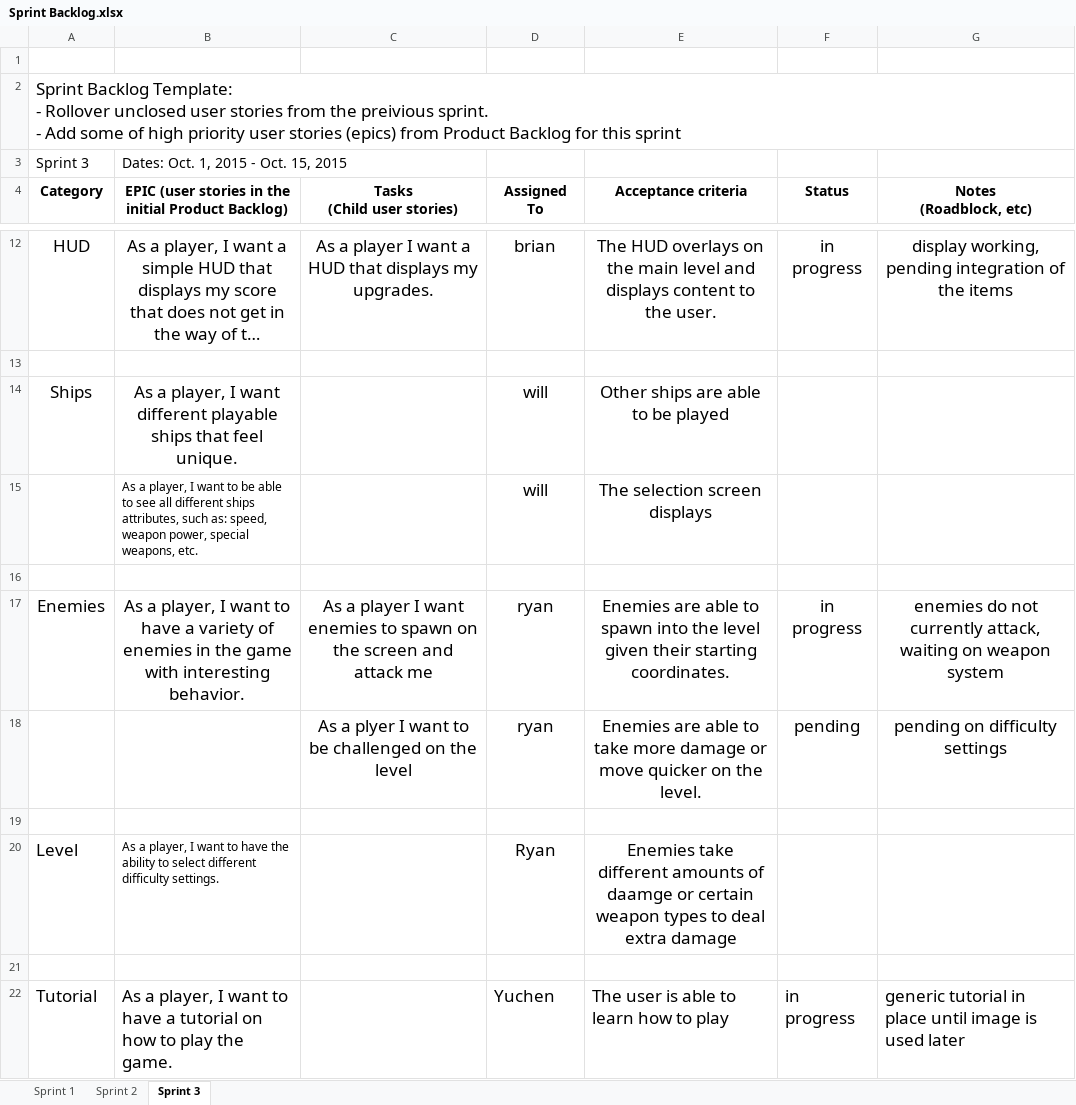
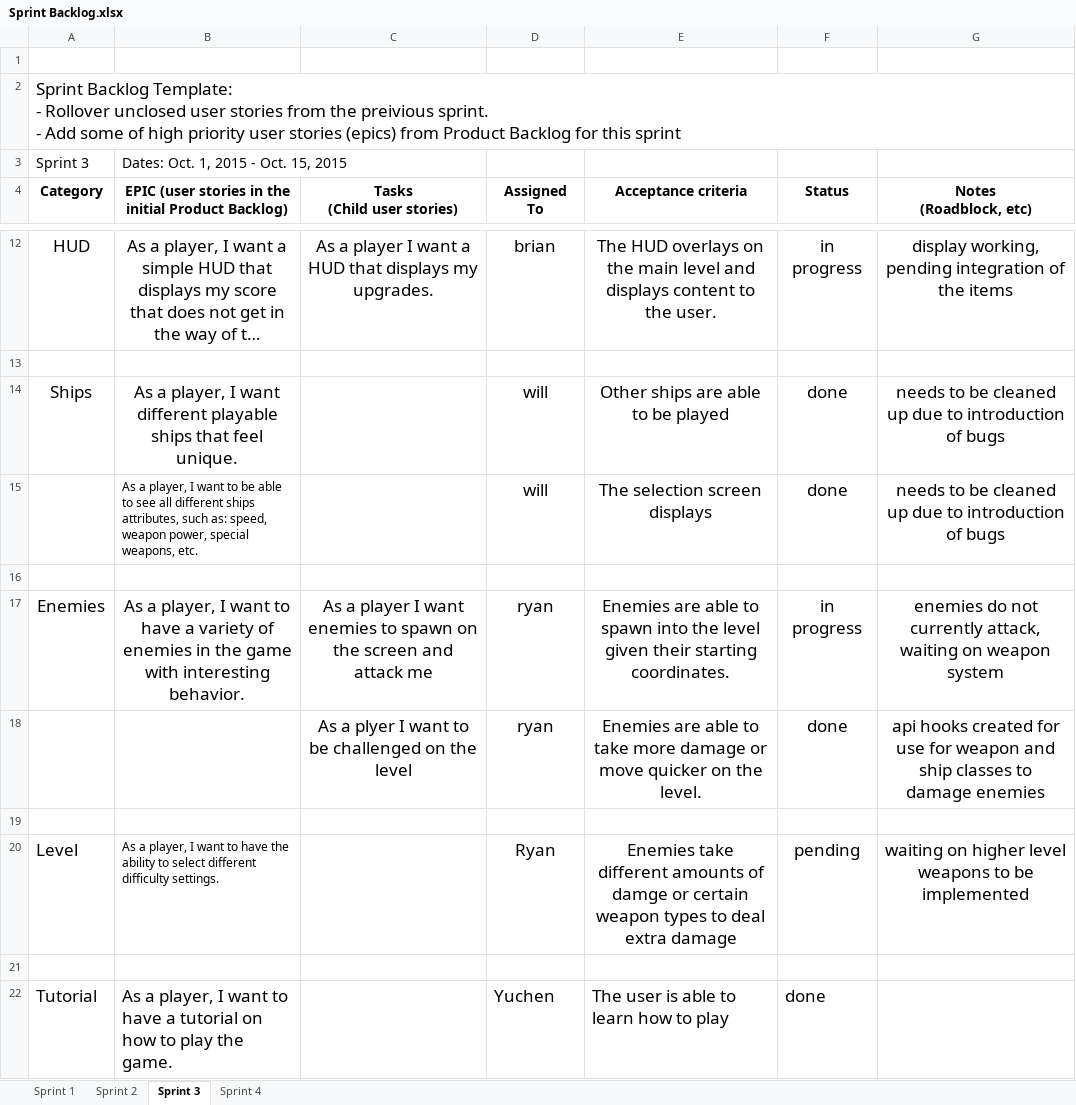
Before and after one commit to Batfackel/SDDGroupProject, an Excel workbook: Sprint Backlog.xlsx, sheet Sprint 3, drawn as a sheet; only a part is shown, gaps mark what is left out; long unchanged cells end in …; values as stored, in another font and other column widths than the file's, no borders; the diff covers the shown part only; the diff names each change by its address in the sheet, - before the commit and + after, or states it on an @@ line.

```diff
--- a/Sprint Backlog.xlsx (sheet Sprint 3)
+++ b/Sprint Backlog.xlsx (sheet Sprint 3)
+sheet tab: Sprint 4
-F14:F15 (Status): (empty)
+F14:F15 (Status): done
-G14:G15 (Notes (Roadblock, etc)): (empty)
+G14:G15 (Notes (Roadblock, etc)): needs to be cleaned up due to introduction of bugs
-F18 (Status): pending
+F18 (Status): done
-G18 (Notes (Roadblock, etc)): pending on difficulty settings
+G18 (Notes (Roadblock, etc)): api hooks created for use for weapon and ship classes to damage enemies
-E20 (Acceptance criteria): …amounts of daamge or certain…
+E20 (Acceptance criteria): …amounts of damge or certain…
-F20 (Status): (empty)
+F20 (Status): pending
-G20 (Notes (Roadblock, etc)): (empty)
+G20 (Notes (Roadblock, etc)): waiting on higher level weapons to be implemented
-F22 (Status): in progress
+F22 (Status): done
-G22 (Notes (Roadblock, etc)): generic tutorial in place until image is used later
+G22 (Notes (Roadblock, etc)): (empty)
```
Also changed, not shown: 1 added row, 1 removed row and 9 edited cells elsewhere in this sheet, Scrum meeting attendance roll-WWIFATM.xlsx, Team Contribution Log.xlsx.
